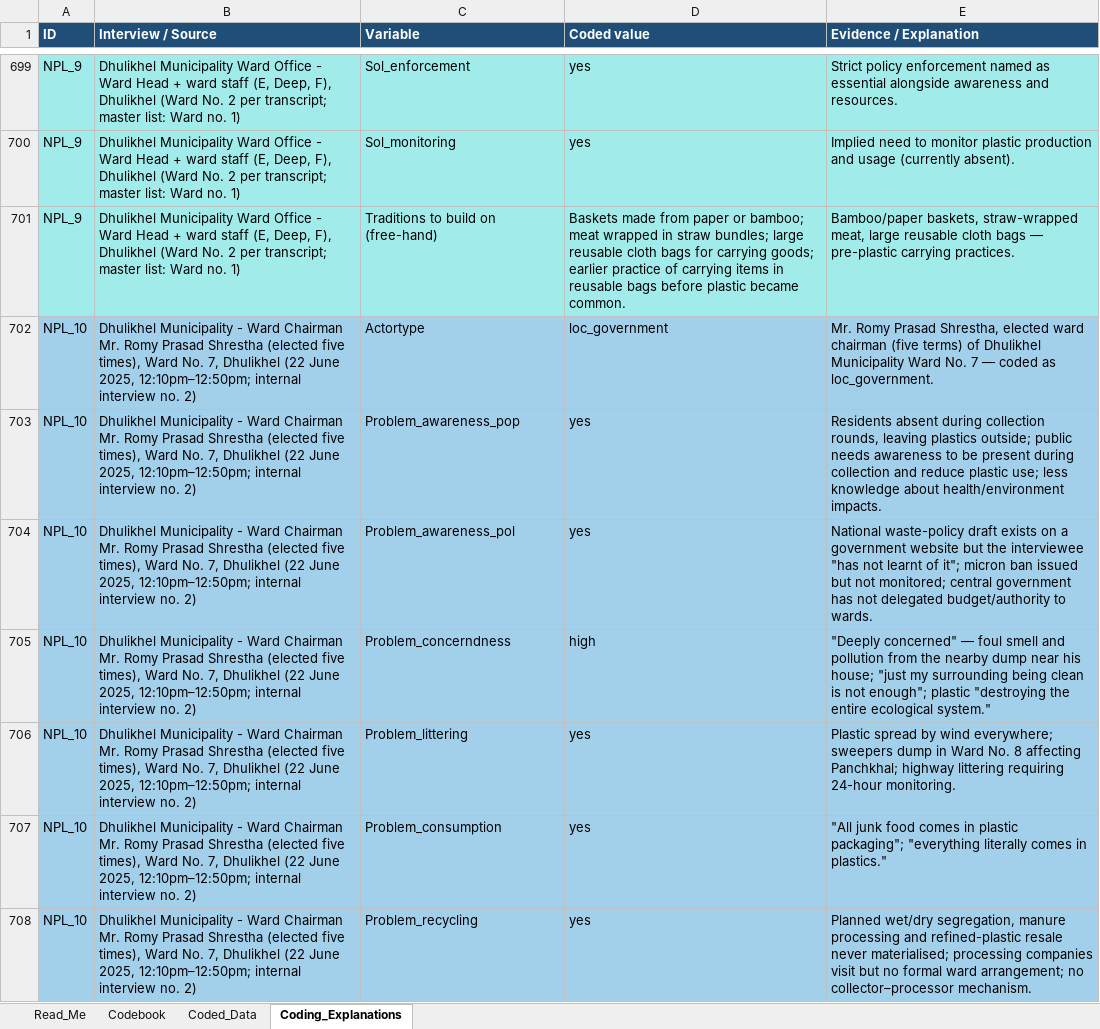
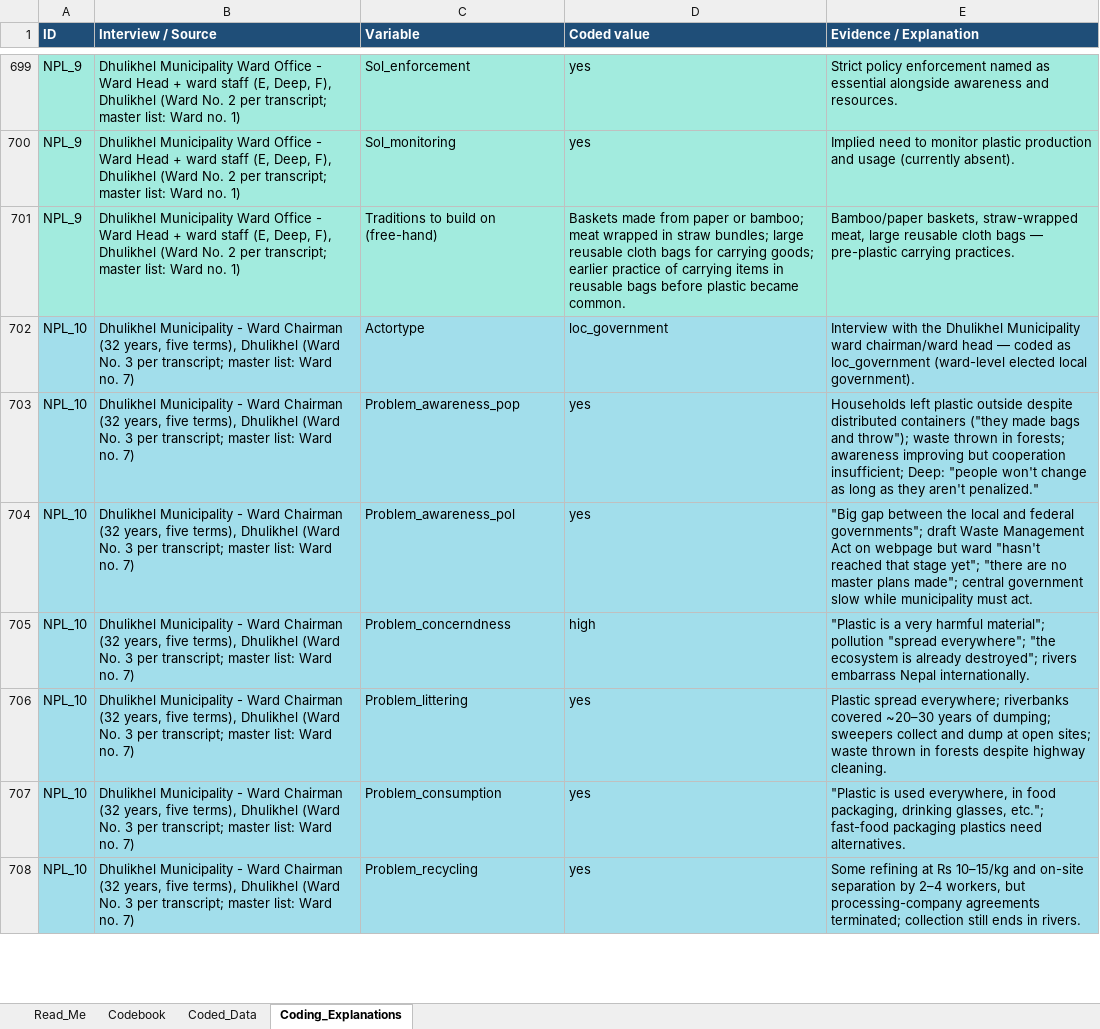
Before and after one commit to shivrain/Thinkswiss, an Excel workbook: nepal_plastic_coding/Nepal_Plastic_Governance_Coding.xlsx, sheet Coding_Explanations, drawn as a sheet; only a part is shown, gaps mark what is left out; values as stored, in another font and other column widths than the file's, no borders; the diff covers the shown part only; the diff names each change by its address in the sheet, - before the commit and + after, or states it on an @@ line.

```diff
--- a/nepal_plastic_coding/Nepal_Plastic_Governance_Coding.xlsx (sheet Coding_Explanations)
+++ b/nepal_plastic_coding/Nepal_Plastic_Governance_Coding.xlsx (sheet Coding_Explanations)
-B702:B708 (Interview / Source): …Ward Chairman Mr. Romy Prasad Shrestha (elected five times), Ward No. 7, Dhulikhel (22 June 2025, 12:10pm–12:50pm; internal interview no. 2)
+B702:B708 (Interview / Source): …Ward Chairman (32 years, five terms), Dhulikhel (Ward No. 3 per transcript; master list: Ward no. 7)
-E702 (Evidence / Explanation): Mr. Romy Prasad Shrestha, elected ward chairman (five terms) of Dhulikhel Municipality Ward No. 7 — coded as loc_government.
+E702 (Evidence / Explanation): Interview with the Dhulikhel Municipality ward chairman/ward head — coded as loc_government (ward-level elected local government).
-E703 (Evidence / Explanation): Residents absent during collection rounds, leaving plastics outside; public needs awareness to be present during collection and reduce plastic use; less knowledge about health/environment impacts.
+E703 (Evidence / Explanation): Households left plastic outside despite distributed containers ("they made bags and throw"); waste thrown in forests; awareness improving but cooperation insufficient; Deep: "people won't change as long as they aren't penalized."
-E704 (Evidence / Explanation): National waste-policy draft exists on a government website but the interviewee "has not learnt of it"; micron ban issued but not monitored; central government has not delegated budget/authority to wards.
+E704 (Evidence / Explanation): "Big gap between the local and federal governments"; draft Waste Management Act on webpage but ward "hasn't reached that stage yet"; "there are no master plans made"; central government slow while municipality must act.
-E705 (Evidence / Explanation): "Deeply concerned" — foul smell and pollution from the nearby dump near his house; "just my surrounding being clean is not enough"; plastic "destroying the entire ecological system."
+E705 (Evidence / Explanation): "Plastic is a very harmful material"; pollution "spread everywhere"; "the ecosystem is already destroyed"; rivers embarrass Nepal internationally.
-E706 (Evidence / Explanation): Plastic spread by wind everywhere; sweepers dump in Ward No. 8 affecting Panchkhal; highway littering requiring 24-hour monitoring.
+E706 (Evidence / Explanation): Plastic spread everywhere; riverbanks covered ~20–30 years of dumping; sweepers collect and dump at open sites; waste thrown in forests despite highway cleaning.
-E707 (Evidence / Explanation): "All junk food comes in plastic packaging"; "everything literally comes in plastics."
+E707 (Evidence / Explanation): "Plastic is used everywhere, in food packaging, drinking glasses, etc."; fast-food packaging plastics need alternatives.
-E708 (Evidence / Explanation): Planned wet/dry segregation, manure processing and refined-plastic resale never materialised; processing companies visit but no formal ward arrangement; no collector–processor mechanism.
+E708 (Evidence / Explanation): Some refining at Rs 10–15/kg and on-site separation by 2–4 workers, but processing-company agreements terminated; collection still ends in rivers.
```
Also changed, not shown: other rows of this sheet, sheet Coded_Data, sheet Read_Me, 1 other file.
